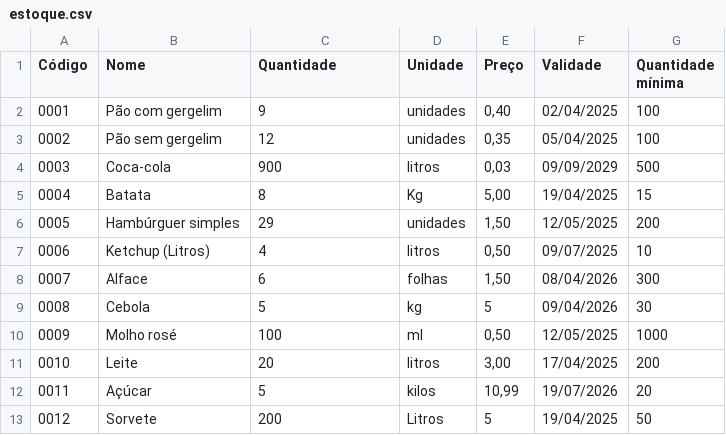
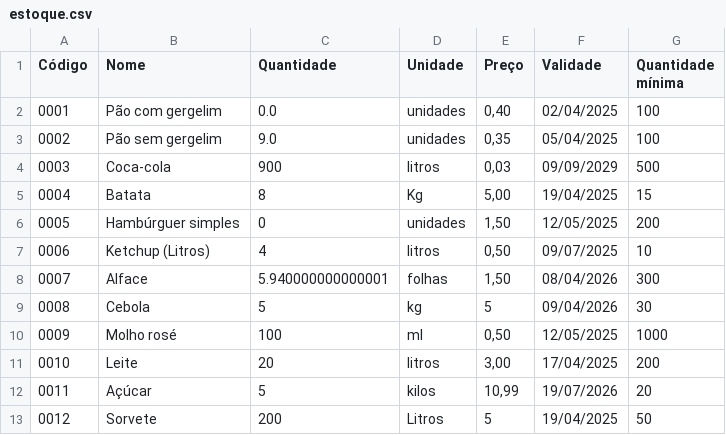
Before and after one commit to Odaviespecifico/Restaurante, a CSV file: estoque.csv, drawn as a sheet.

```diff
--- a/estoque.csv
+++ b/estoque.csv
@@ -1,9 +1,9 @@
 Código;Nome;Quantidade;Unidade;Preço;Validade;Quantidade mínima
-0001;Pão com gergelim;9;unidades;0,40;02/04/2025;100
-0002;Pão sem gergelim;12;unidades;0,35;05/04/2025;100
+0001;Pão com gergelim;0.0;unidades;0,40;02/04/2025;100
+0002;Pão sem gergelim;9.0;unidades;0,35;05/04/2025;100
 0003;Coca-cola;900;litros;0,03;09/09/2029;500
 0004;Batata;8;Kg;5,00;19/04/2025;15
-0005;Hambúrguer simples;29;unidades;1,50;12/05/2025;200
+0005;Hambúrguer simples;0;unidades;1,50;12/05/2025;200
 0006;Ketchup (Litros);4;litros;0,50;09/07/2025;10
-0007;Alface;6;folhas;1,50;08/04/2026;300
+0007;Alface;5.940000000000001;folhas;1,50;08/04/2026;300
 0008;Cebola;5;kg;5;09/04/2026;30
```
Also changed, not shown: cardápio.csv, mesa.csv, 2 other files.
